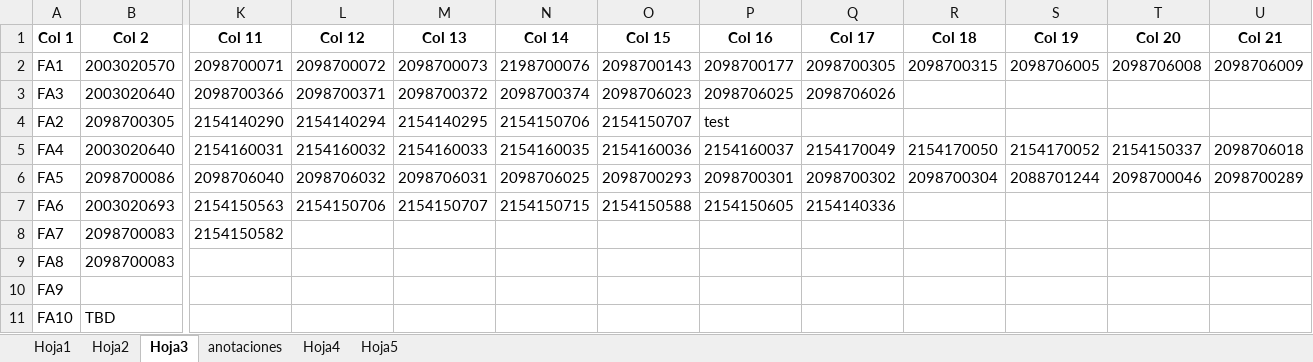
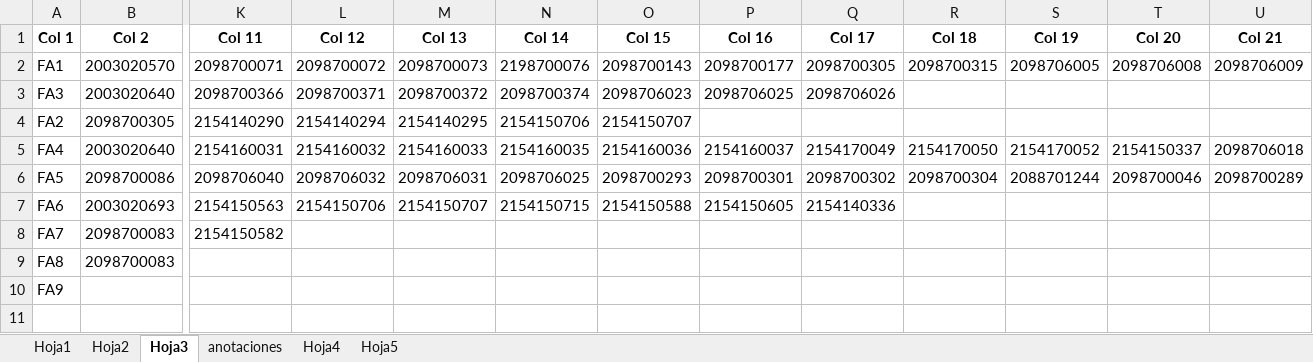
Before and after one commit to moisesrmz/WebAppLineFinder, an Excel workbook: backend/data/AutomatedLines.xlsx, sheet Hoja3, drawn as a sheet; only a part is shown, gaps mark what is left out; values as stored, in another font and other column widths than the file's, no borders; rows hold the shown columns only; the diff names each change by its address in the sheet, - before the commit and + after, or states it on an @@ line.

```diff
--- a/backend/data/AutomatedLines.xlsx (sheet Hoja3)
+++ b/backend/data/AutomatedLines.xlsx (sheet Hoja3)
-P4 (Col 16): test
+P4 (Col 16): (empty)
-row 11: FA10 | TBD
```
Also changed, not shown: sheet Hoja1, 1 other file.
